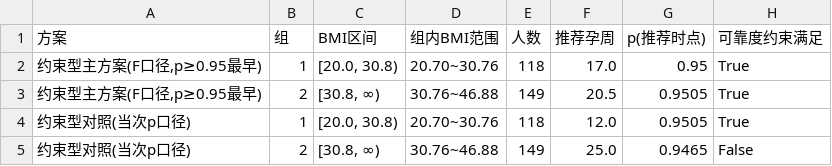
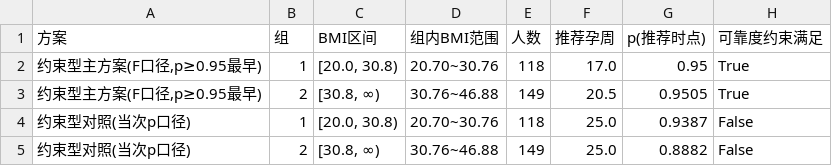
Before and after one commit to lifan25/25CUMCMC, a CSV file: Q2/04_结果/q2_groups_main.csv, drawn as a sheet.

```diff
--- a/Q2/04_结果/q2_groups_main.csv
+++ b/Q2/04_结果/q2_groups_main.csv
@@ -3,3 +3,3 @@
 "约束型主方案(F口径,p≥0.95最早)",2,"[30.8, ∞)",30.76~46.88,149,20.5,0.9505,True
-约束型对照(当次p口径),1,"[20.0, 30.8)",20.70~30.76,118,12.0,0.9505,True
-约束型对照(当次p口径),2,"[30.8, ∞)",30.76~46.88,149,25.0,0.9465,False
+约束型对照(当次p口径),1,"[20.0, 30.8)",20.70~30.76,118,25.0,0.9387,False
+约束型对照(当次p口径),2,"[30.8, ∞)",30.76~46.88,149,25.0,0.8882,False
```
Also changed, not shown: Q2/04_结果/q2_calibration.csv, Q2/04_结果/q2_error_impact.csv, 20 other files.
